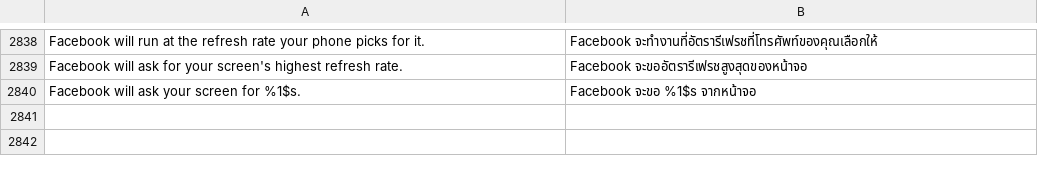
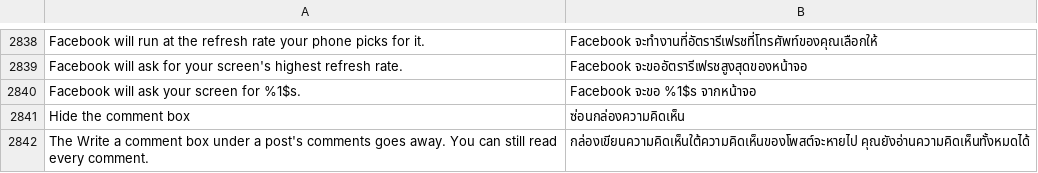
Before and after one commit to SysAdminDoc/HushFacebook, a TSV file: extensions/shared/library/src/main/l10n/th.tsv, drawn as a sheet; only a part is shown, gaps mark what is left out.

Commit message:
feat(comments): hide the comment box under a post's comments
A post's comments always open with the Write a comment box pinned to
the bottom, and there was no way to read them without it. The comment
box composer already passes through flattenCommentBox after every
background it sets, so the new Hide the comment box switch rides that
call: the box goes GONE and a pre-draw listener on its window puts it
back to GONE whenever Facebook shows it again, for as long as it stays
attached. Switching it off lets the next frame keep whatever Facebook
set, and Pause leaves the box alone.

Off by default, with its row under Comments and writing, a backup key,
and labels in every language.

Refs #479

```diff
--- a/extensions/shared/library/src/main/l10n/th.tsv
+++ b/extensions/shared/library/src/main/l10n/th.tsv
@@ -2840 +2840,3 @@ Facebook will ask for your screen's highest refresh rate.	Facebook จะขอ
 Facebook will ask your screen for %1$s.	Facebook จะขอ %1$s จากหน้าจอ
+Hide the comment box	ซ่อนกล่องความคิดเห็น
+The Write a comment box under a post's comments goes away. You can still read every comment.	กล่องเขียนความคิดเห็นใต้ความคิดเห็นของโพสต์จะหายไป คุณยังอ่านความคิดเห็นทั้งหมดได้
```
Also changed, not shown: extensions/shared/library/src/main/l10n/de.tsv, extensions/shared/library/src/main/l10n/es.tsv, 26 other files.
